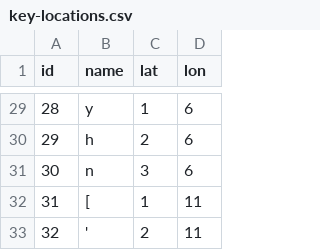
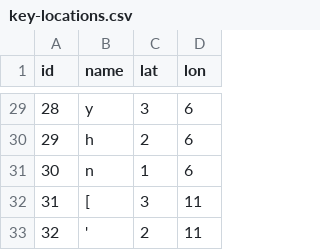
Before and after one commit to binarybottle/typing-data, a CSV file: key-locations.csv, drawn as a sheet; only a part is shown, gaps mark what is left out; the diff covers the shown part only.

```diff
--- a/key-locations.csv
+++ b/key-locations.csv
@@ -29,5 +29,5 @@ id,name,lat,lon
-28,y,1,6
+28,y,3,6
 29,h,2,6
-30,n,3,6
-31,"[",1,11
+30,n,1,6
+31,"[",3,11
 32,"'",2,11
```
Also changed, not shown: 18 edited cells elsewhere in this file.
